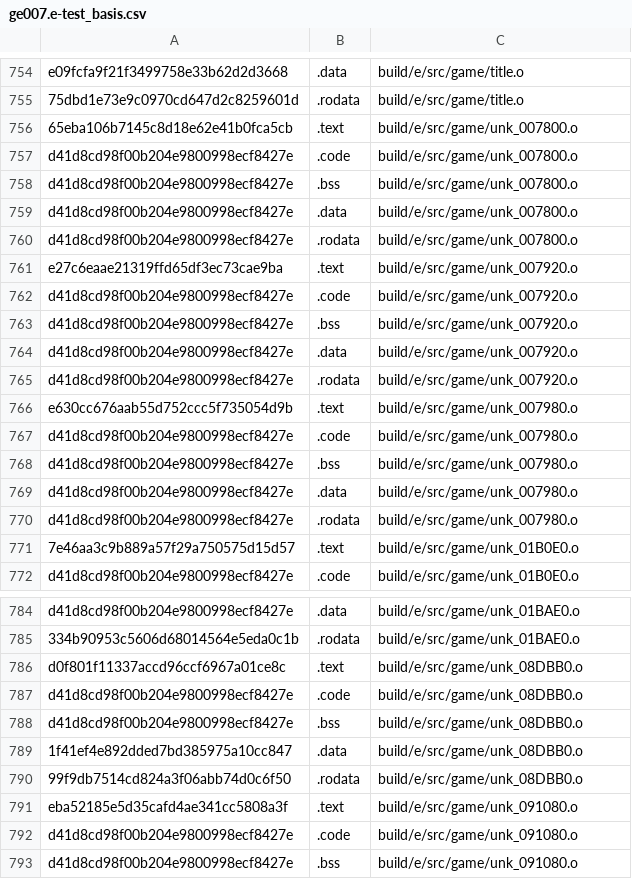
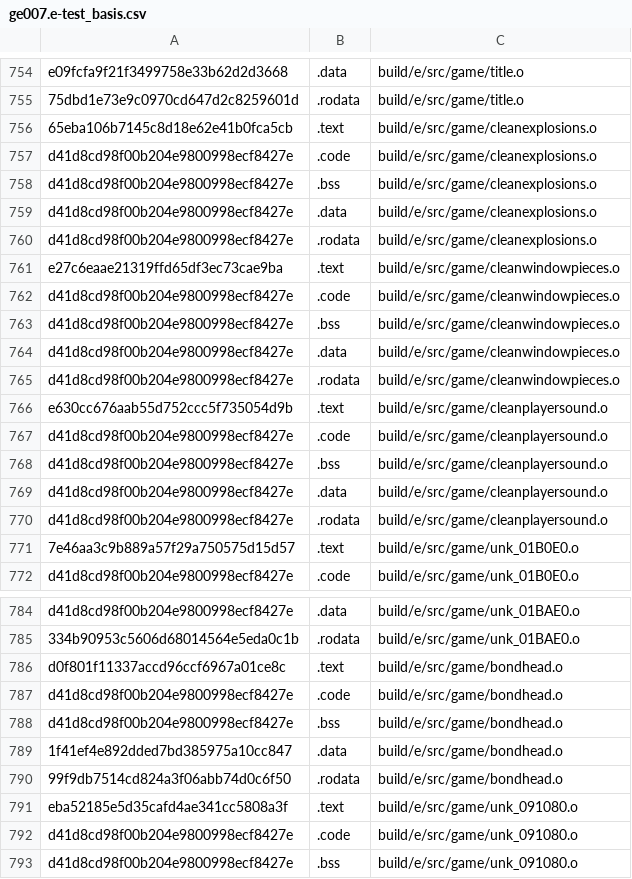
Before and after one commit to Luchador/GUD, a CSV file: ge007.e-test_basis.csv, drawn as a sheet; only a part is shown, gaps mark what is left out; the diff covers the shown part only.

```diff
--- a/ge007.e-test_basis.csv
+++ b/ge007.e-test_basis.csv
@@ -755,17 +755,17 @@ e09fcfa9f21f3499758e33b62d2d3668,.data,build/e/src/game/title.o
 75dbd1e73e9c0970cd647d2c8259601d,.rodata,build/e/src/game/title.o
-65eba106b7145c8d18e62e41b0fca5cb,.text,build/e/src/game/unk_007800.o
-d41d8cd98f00b204e9800998ecf8427e,.code,build/e/src/game/unk_007800.o
-d41d8cd98f00b204e9800998ecf8427e,.bss,build/e/src/game/unk_007800.o
-d41d8cd98f00b204e9800998ecf8427e,.data,build/e/src/game/unk_007800.o
-d41d8cd98f00b204e9800998ecf8427e,.rodata,build/e/src/game/unk_007800.o
-e27c6eaae21319ffd65df3ec73cae9ba,.text,build/e/src/game/unk_007920.o
-d41d8cd98f00b204e9800998ecf8427e,.code,build/e/src/game/unk_007920.o
-d41d8cd98f00b204e9800998ecf8427e,.bss,build/e/src/game/unk_007920.o
-d41d8cd98f00b204e9800998ecf8427e,.data,build/e/src/game/unk_007920.o
-d41d8cd98f00b204e9800998ecf8427e,.rodata,build/e/src/game/unk_007920.o
-e630cc676aab55d752ccc5f735054d9b,.text,build/e/src/game/unk_007980.o
-d41d8cd98f00b204e9800998ecf8427e,.code,build/e/src/game/unk_007980.o
-d41d8cd98f00b204e9800998ecf8427e,.bss,build/e/src/game/unk_007980.o
-d41d8cd98f00b204e9800998ecf8427e,.data,build/e/src/game/unk_007980.o
-d41d8cd98f00b204e9800998ecf8427e,.rodata,build/e/src/game/unk_007980.o
+65eba106b7145c8d18e62e41b0fca5cb,.text,build/e/src/game/cleanexplosions.o
+d41d8cd98f00b204e9800998ecf8427e,.code,build/e/src/game/cleanexplosions.o
+d41d8cd98f00b204e9800998ecf8427e,.bss,build/e/src/game/cleanexplosions.o
+d41d8cd98f00b204e9800998ecf8427e,.data,build/e/src/game/cleanexplosions.o
+d41d8cd98f00b204e9800998ecf8427e,.rodata,build/e/src/game/cleanexplosions.o
+e27c6eaae21319ffd65df3ec73cae9ba,.text,build/e/src/game/cleanwindowpieces.o
+d41d8cd98f00b204e9800998ecf8427e,.code,build/e/src/game/cleanwindowpieces.o
+d41d8cd98f00b204e9800998ecf8427e,.bss,build/e/src/game/cleanwindowpieces.o
+d41d8cd98f00b204e9800998ecf8427e,.data,build/e/src/game/cleanwindowpieces.o
+d41d8cd98f00b204e9800998ecf8427e,.rodata,build/e/src/game/cleanwindowpieces.o
+e630cc676aab55d752ccc5f735054d9b,.text,build/e/src/game/cleanplayersound.o
+d41d8cd98f00b204e9800998ecf8427e,.code,build/e/src/game/cleanplayersound.o
+d41d8cd98f00b204e9800998ecf8427e,.bss,build/e/src/game/cleanplayersound.o
+d41d8cd98f00b204e9800998ecf8427e,.data,build/e/src/game/cleanplayersound.o
+d41d8cd98f00b204e9800998ecf8427e,.rodata,build/e/src/game/cleanplayersound.o
 7e46aa3c9b889a57f29a750575d15d57,.text,build/e/src/game/unk_01B0E0.o
@@ -785,7 +785,7 @@ d41d8cd98f00b204e9800998ecf8427e,.data,build/e/src/game/unk_01BAE0.o
 334b90953c5606d68014564e5eda0c1b,.rodata,build/e/src/game/unk_01BAE0.o
-d0f801f11337accd96ccf6967a01ce8c,.text,build/e/src/game/unk_08DBB0.o
-d41d8cd98f00b204e9800998ecf8427e,.code,build/e/src/game/unk_08DBB0.o
-d41d8cd98f00b204e9800998ecf8427e,.bss,build/e/src/game/unk_08DBB0.o
-1f41ef4e892dded7bd385975a10cc847,.data,build/e/src/game/unk_08DBB0.o
-99f9db7514cd824a3f06abb74d0c6f50,.rodata,build/e/src/game/unk_08DBB0.o
+d0f801f11337accd96ccf6967a01ce8c,.text,build/e/src/game/bondhead.o
+d41d8cd98f00b204e9800998ecf8427e,.code,build/e/src/game/bondhead.o
+d41d8cd98f00b204e9800998ecf8427e,.bss,build/e/src/game/bondhead.o
+1f41ef4e892dded7bd385975a10cc847,.data,build/e/src/game/bondhead.o
+99f9db7514cd824a3f06abb74d0c6f50,.rodata,build/e/src/game/bondhead.o
 eba52185e5d35cafd4ae341cc5808a3f,.text,build/e/src/game/unk_091080.o
```
Also changed, not shown: 5 edited cells elsewhere in this file, ge007.j-test_basis.csv, ge007.u-test_basis.csv, 24 other files.
